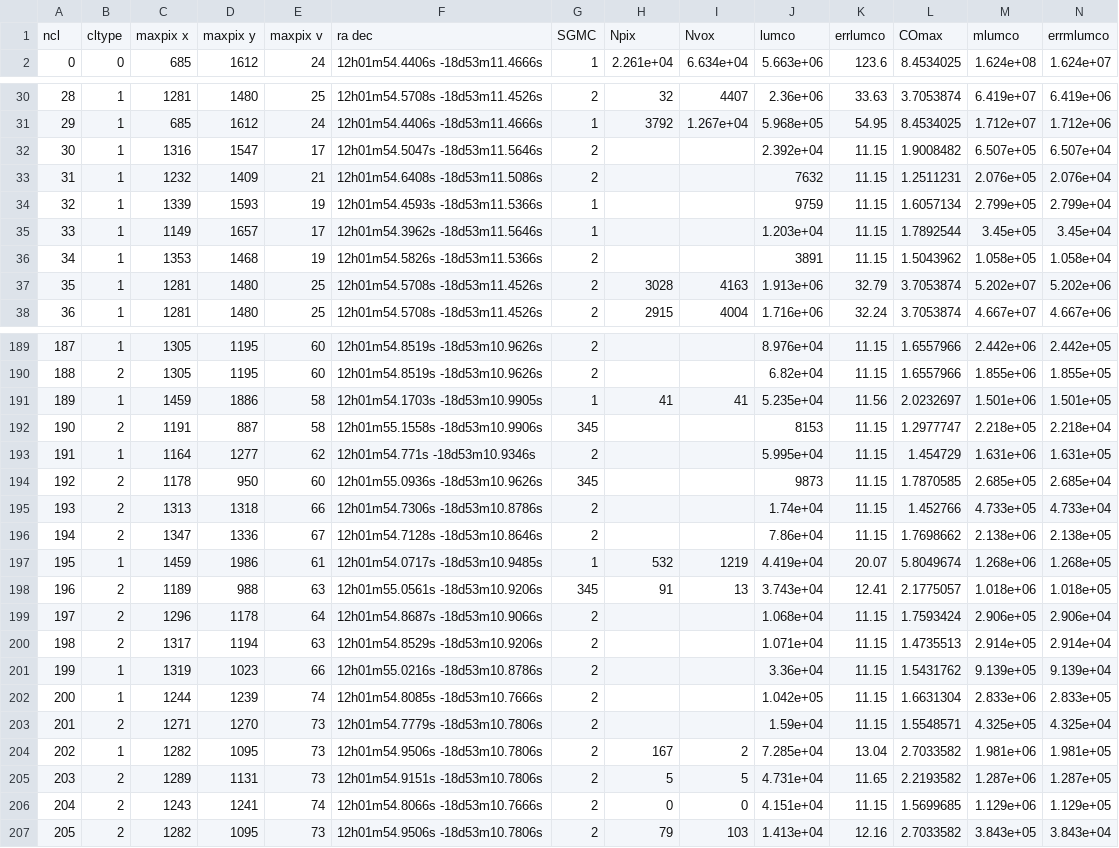
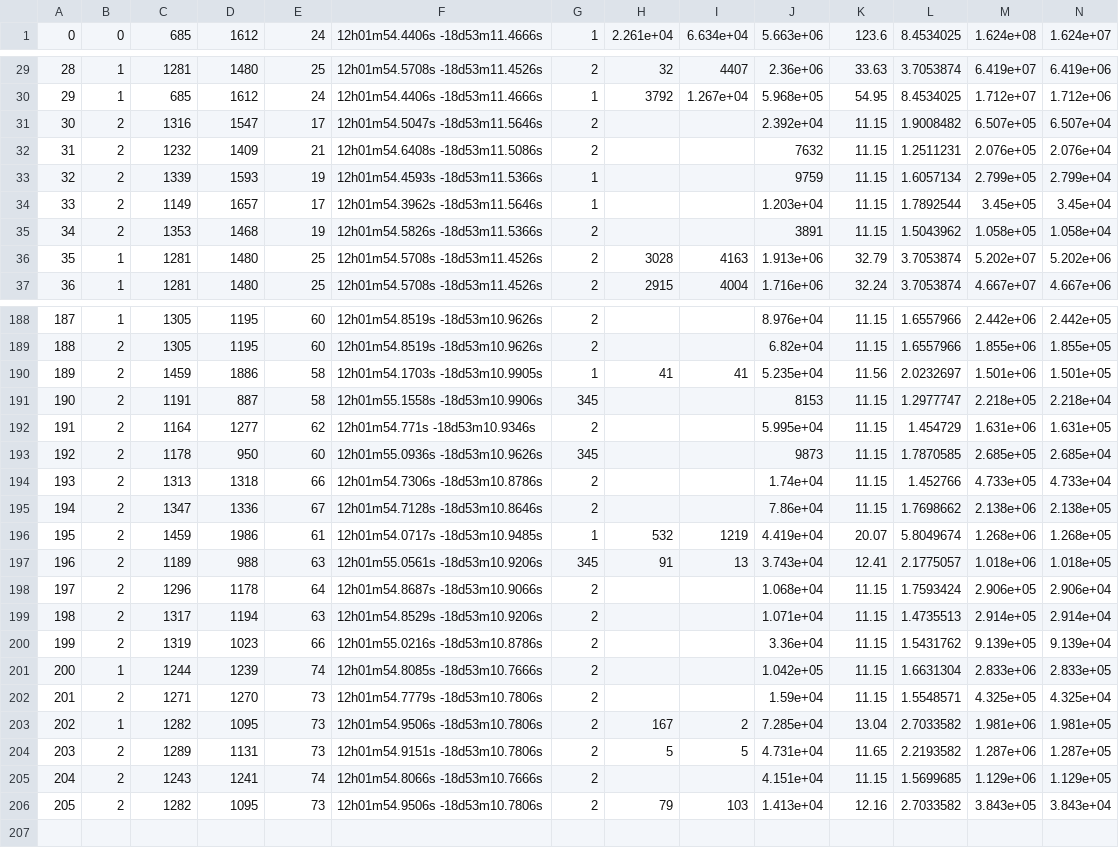
Before and after one commit to gracekrahm/antennae-overlap-analysis, a CSV file: data/dendro_props_13CO21.csv, drawn as a sheet; only a part is shown, gaps mark what is left out; removed rows and columns are numbered as before the commit, all else as after; rows hold the shown columns only; the diff covers the shown part only; the diff names each change by its address in the sheet, - before the commit and + after, or states it on an @@ line.

Commit message:
fix line ratios

```diff
--- a/data/dendro_props_13CO21.csv
+++ b/data/dendro_props_13CO21.csv
-row 1: ncl | cltype | maxpix x | maxpix y | maxpix v | ra dec | SGMC | Npix | Nvox | lumco | errlumco | COmax | mlumco | errmlumco
-B31:B35: 1
+B31:B35: 2
-B190: 1
+B190: 2
-B192: 1
+B192: 2
-B196: 1
+B196: 2
-B200: 1
+B200: 2
-H205: 0
+H205: (empty)
-I205: 0
+I205: (empty)
```
Also changed, not shown: 23 edited cells elsewhere in this file.
